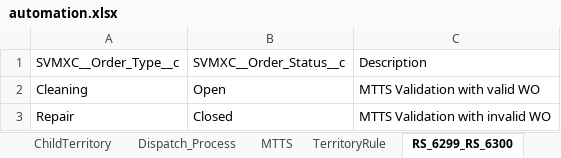
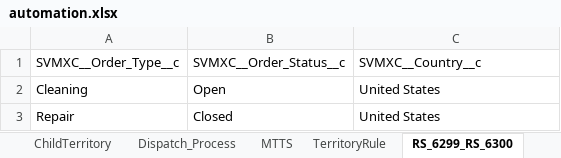
Before and after one commit to AbdulSvmx/Sahi_Project_Lightning, an Excel workbook: svmx/test_lab/test_cases/optimax/op_excleData/automation.xlsx, sheet RS_6299_RS_6300, drawn as a sheet; values as stored, in another font and other column widths than the file's, no borders; the diff names each change by its address in the sheet, - before the commit and + after, or states it on an @@ line.

```diff
--- a/svmx/test_lab/test_cases/optimax/op_excleData/automation.xlsx (sheet RS_6299_RS_6300)
+++ b/svmx/test_lab/test_cases/optimax/op_excleData/automation.xlsx (sheet RS_6299_RS_6300)
-C1: Description
+C1: SVMXC__Country__c
-C2: MTTS Validation with valid WO
+C2: United States
-C3: MTTS Validation with invalid WO
+C3: United States
```
Also changed, not shown: 1 other file.
